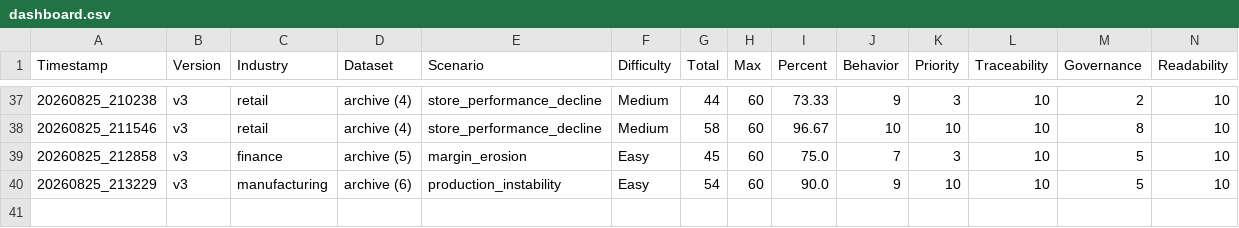
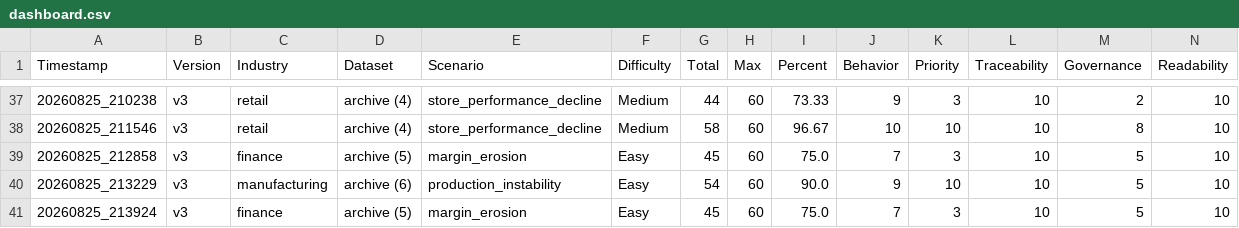
Before and after one commit to suyashtripathi27-ai/MLOps-Data-Pipeline, a CSV file: evaluation/results/dashboard.csv, drawn as a sheet; only a part is shown, gaps mark what is left out; rows hold the shown columns only; the diff names each change by its address in the sheet, - before the commit and + after, or states it on an @@ line.

```diff
--- a/evaluation/results/dashboard.csv
+++ b/evaluation/results/dashboard.csv
+row 41: 20260825_213924 | v3 | finance | archive (5) | margin_erosion | Easy | 45 | 60 | 75.0 | 7 | 3 | 10 | 5 | 10
```
Also changed, not shown: 3 other files.
